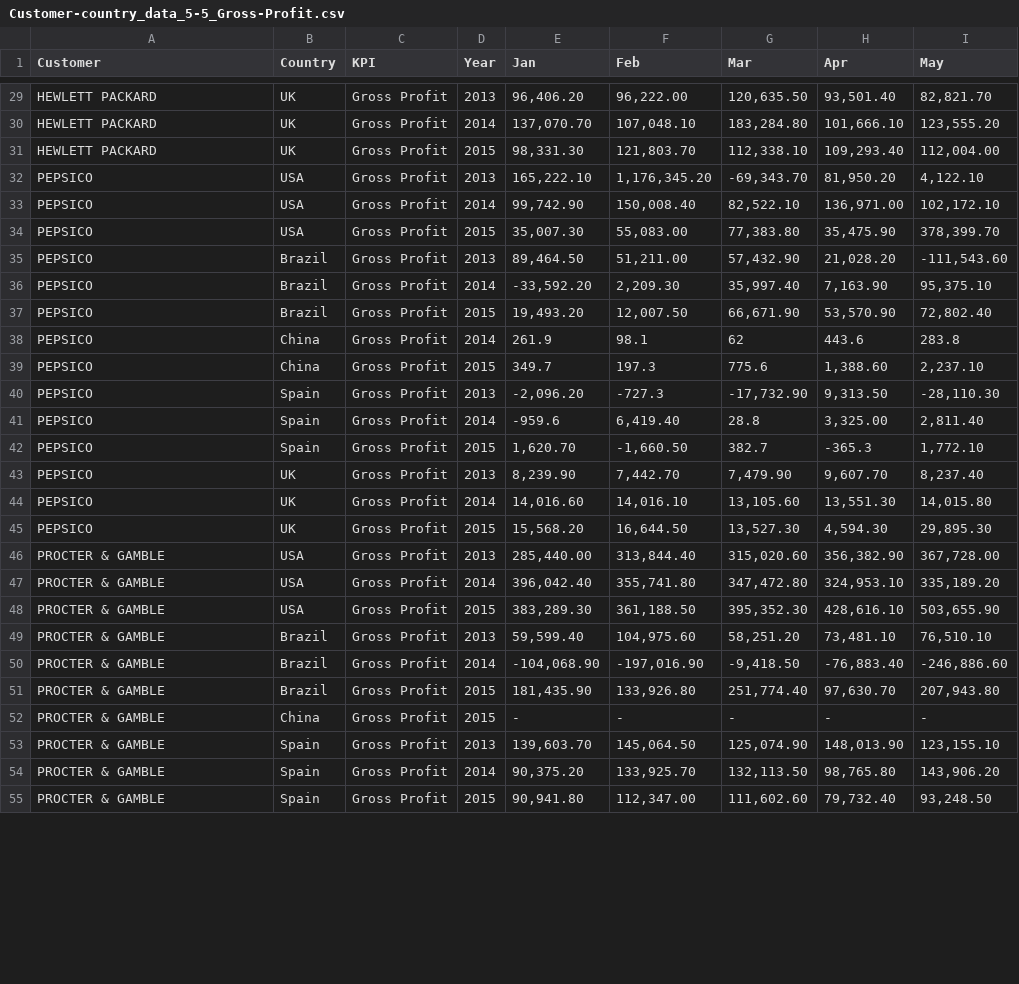
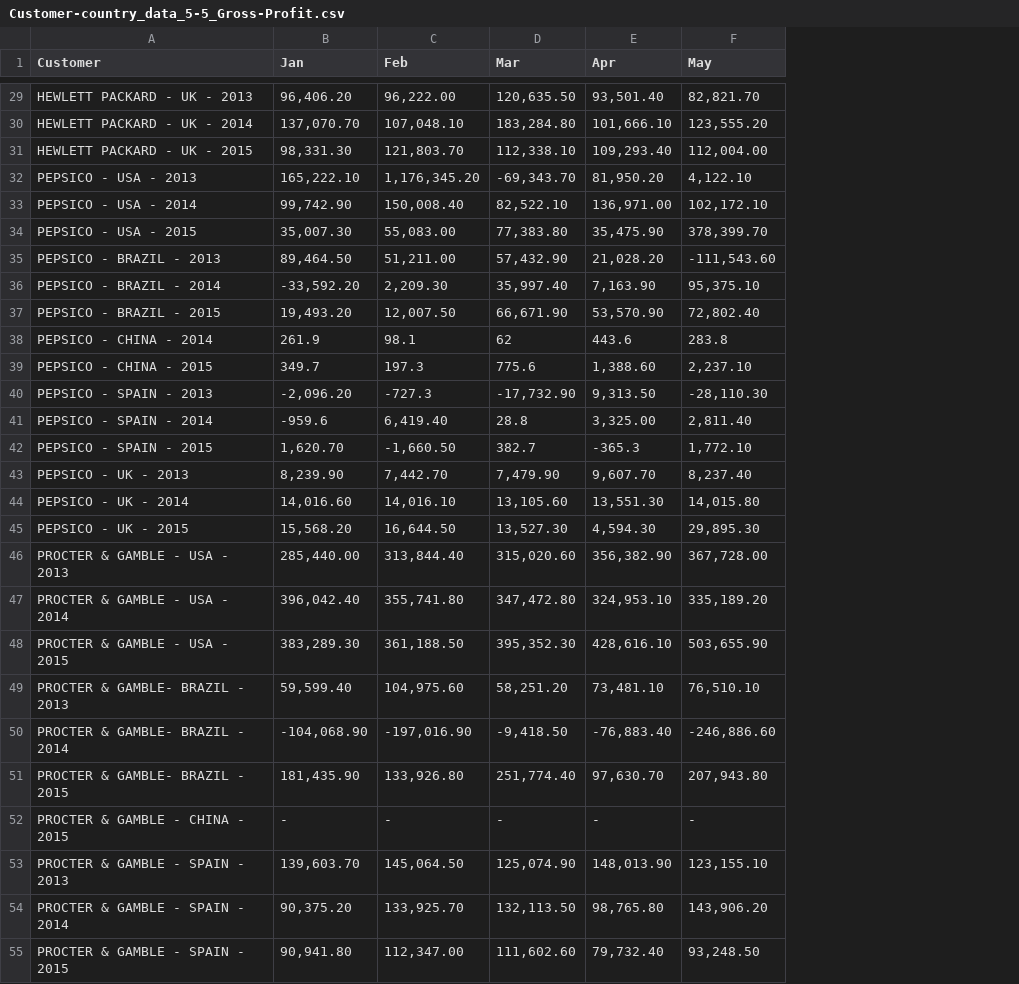
Before and after one commit to datomnurdin/PredictiveAnalysis, a CSV file: InternalData/data/Customer-country_data_5-5_Gross-Profit.csv, drawn as a sheet; only a part is shown, gaps mark what is left out; the diff covers the shown part only; the diff names each change by its address in the sheet, - before the commit and + after, or states it on an @@ line.

```diff
--- a/InternalData/data/Customer-country_data_5-5_Gross-Profit.csv
+++ b/InternalData/data/Customer-country_data_5-5_Gross-Profit.csv
-column B (Country), rows 29-55: UK | UK | UK | USA | USA | USA | Brazil | Brazil | Brazil | China | China | Spain | Spain | Spain | UK | UK | UK | USA | USA | USA | Brazil | Brazil | Brazil | China | Spain | Spain | Spain
-column C (KPI), rows 29-55: all Gross Profit
-column D (Year), rows 29-55: 2013 | 2014 | 2015 | 2013 | 2014 | 2015 | 2013 | 2014 | 2015 | 2014 | 2015 | 2013 | 2014 | 2015 | 2013 | 2014 | 2015 | 2013 | 2014 | 2015 | 2013 | 2014 | 2015 | 2015 | 2013 | 2014 | 2015
-A29 (Customer): HEWLETT PACKARD
+A29 (Customer): HEWLETT PACKARD - UK - 2013
-A30 (Customer): HEWLETT PACKARD
+A30 (Customer): HEWLETT PACKARD - UK - 2014
-A31 (Customer): HEWLETT PACKARD
+A31 (Customer): HEWLETT PACKARD - UK - 2015
-A32 (Customer): PEPSICO
+A32 (Customer): PEPSICO - USA - 2013
-A33 (Customer): PEPSICO
+A33 (Customer): PEPSICO - USA - 2014
-A34 (Customer): PEPSICO
+A34 (Customer): PEPSICO - USA - 2015
-A35 (Customer): PEPSICO
+A35 (Customer): PEPSICO - BRAZIL - 2013
-A36 (Customer): PEPSICO
+A36 (Customer): PEPSICO - BRAZIL - 2014
-A37 (Customer): PEPSICO
+A37 (Customer): PEPSICO - BRAZIL - 2015
-A38 (Customer): PEPSICO
+A38 (Customer): PEPSICO - CHINA - 2014
-A39 (Customer): PEPSICO
+A39 (Customer): PEPSICO - CHINA - 2015
-A40 (Customer): PEPSICO
+A40 (Customer): PEPSICO - SPAIN - 2013
-A41 (Customer): PEPSICO
+A41 (Customer): PEPSICO - SPAIN - 2014
-A42 (Customer): PEPSICO
+A42 (Customer): PEPSICO - SPAIN - 2015
-A43 (Customer): PEPSICO
+A43 (Customer): PEPSICO - UK - 2013
-A44 (Customer): PEPSICO
+A44 (Customer): PEPSICO - UK - 2014
-A45 (Customer): PEPSICO
+A45 (Customer): PEPSICO - UK - 2015
-A46 (Customer): PROCTER & GAMBLE
+A46 (Customer): PROCTER & GAMBLE - USA - 2013
-A47 (Customer): PROCTER & GAMBLE
+A47 (Customer): PROCTER & GAMBLE - USA - 2014
-A48 (Customer): PROCTER & GAMBLE
+A48 (Customer): PROCTER & GAMBLE - USA - 2015
-A49 (Customer): PROCTER & GAMBLE
+A49 (Customer): PROCTER & GAMBLE- BRAZIL - 2013
-A50 (Customer): PROCTER & GAMBLE
+A50 (Customer): PROCTER & GAMBLE- BRAZIL - 2014
-A51 (Customer): PROCTER & GAMBLE
+A51 (Customer): PROCTER & GAMBLE- BRAZIL - 2015
-A52 (Customer): PROCTER & GAMBLE
+A52 (Customer): PROCTER & GAMBLE - CHINA - 2015
-A53 (Customer): PROCTER & GAMBLE
+A53 (Customer): PROCTER & GAMBLE - SPAIN - 2013
-A54 (Customer): PROCTER & GAMBLE
+A54 (Customer): PROCTER & GAMBLE - SPAIN - 2014
-A55 (Customer): PROCTER & GAMBLE
+A55 (Customer): PROCTER & GAMBLE - SPAIN - 2015
```
Also changed, not shown: 45 edited cells elsewhere in this file, InternalData/data/Customer-country_data_5-5_Total-Net-Revenue.csv, 22 other files.
